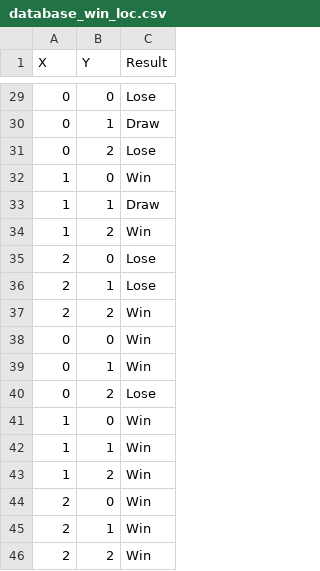
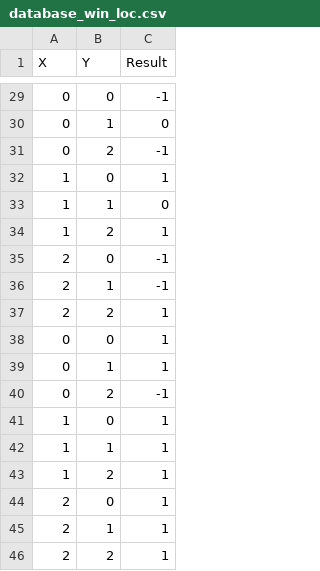
Before and after one commit to louisaaaaa/techin509b-tictactoe, a CSV file: database_win_loc.csv, drawn as a sheet; only a part is shown, gaps mark what is left out; the diff covers the shown part only.

Commit message:
update result for dataset

```diff
--- a/database_win_loc.csv
+++ b/database_win_loc.csv
@@ -29,18 +29,18 @@ X,Y,Result
-0,0,Lose
-0,1,Draw
-0,2,Lose
-1,0,Win
-1,1,Draw
-1,2,Win
-2,0,Lose
-2,1,Lose
-2,2,Win
-0,0,Win
-0,1,Win
-0,2,Lose
-1,0,Win
-1,1,Win
-1,2,Win
-2,0,Win
-2,1,Win
-2,2,Win
+0,0,-1
+0,1,0
+0,2,-1
+1,0,1
+1,1,0
+1,2,1
+2,0,-1
+2,1,-1
+2,2,1
+0,0,1
+0,1,1
+0,2,-1
+1,0,1
+1,1,1
+1,2,1
+2,0,1
+2,1,1
+2,2,1
```
Also changed, not shown: 27 edited cells elsewhere in this file, 1 other file.
